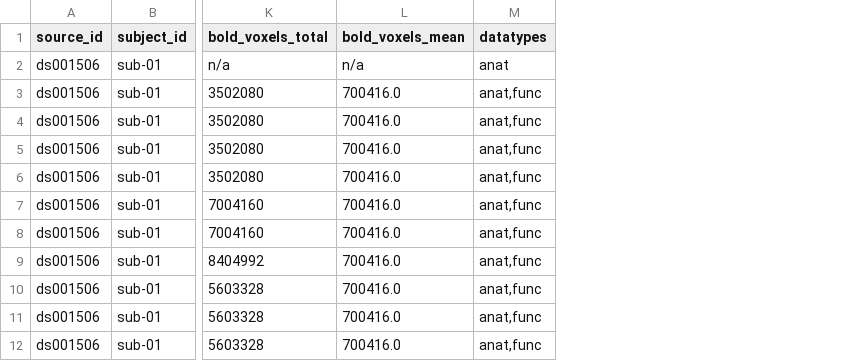
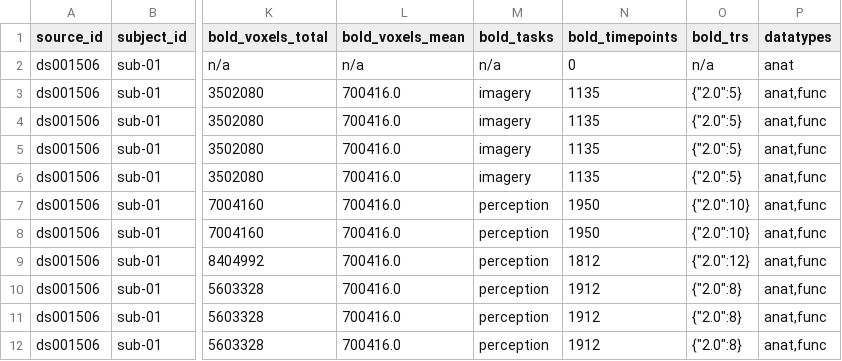
Before and after one commit to OpenNeuroStudies/study-ds001506, a TSV file: sourcedata/sourcedata+subjects+sessions.tsv, drawn as a sheet; only a part is shown, gaps mark what is left out; the diff names each change by its address in the sheet, - before the commit and + after, or states it on an @@ line.

Commit message:
Enhance extractions for sourcedata with more info on bold dynamics
We have bold_trs as dict[str,int] since json requires string keys.  YAML does not have
that limitation so may be at some point we would switch but then we might get some wild
1.33333333 values etc

```diff
--- a/sourcedata/sourcedata+subjects+sessions.tsv
+++ b/sourcedata/sourcedata+subjects+sessions.tsv
+column M (bold_tasks), rows 2-12: n/a | imagery | imagery | imagery | imagery | perception | perception | perception | perception | perception | perception
+column N (bold_timepoints), rows 2-12: 0 | 1135 | 1135 | 1135 | 1135 | 1950 | 1950 | 1812 | 1912 | 1912 | 1912
+column O (bold_trs), rows 2-12: n/a | {"2.0":5} | {"2.0":5} | {"2.0":5} | {"2.0":5} | {"2.0":10} | {"2.0":10} | {"2.0":12} | {"2.0":8} | {"2.0":8} | {"2.0":8}
```
Also changed, not shown: derivatives/derivatives+datasets.tsv, derivatives/derivatives+subjects+sessions.tsv, 1 other file.
